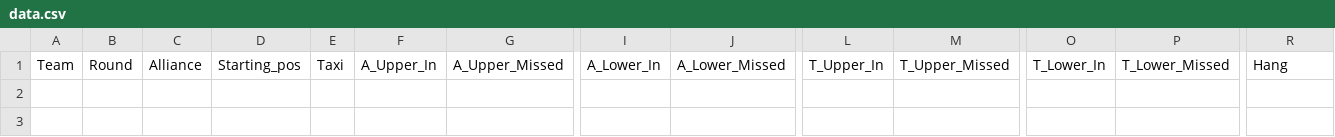
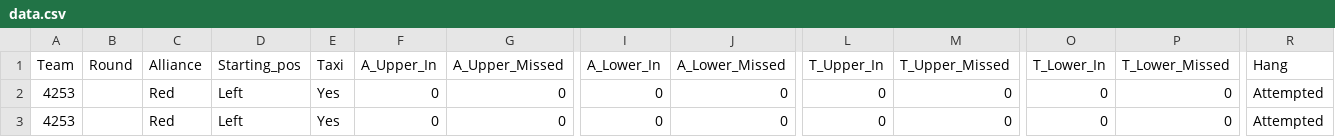
Before and after one commit to TASRobotics/2022-FRC-Competition-Website, a CSV file: website/static/data.csv, drawn as a sheet; only a part is shown, gaps mark what is left out; rows hold the shown columns only; the diff names each change by its address in the sheet, - before the commit and + after, or states it on an @@ line.

```diff
--- a/website/static/data.csv
+++ b/website/static/data.csv
+row 2: 4253 |  | Red | Left | Yes | 0 | 0 | 0 | 0 | 0 | 0 | 0 | 0 | Attempted
+row 3: 4253 |  | Red | Left | Yes | 0 | 0 | 0 | 0 | 0 | 0 | 0 | 0 | Attempted
```
Also changed, not shown: 1 other file.
